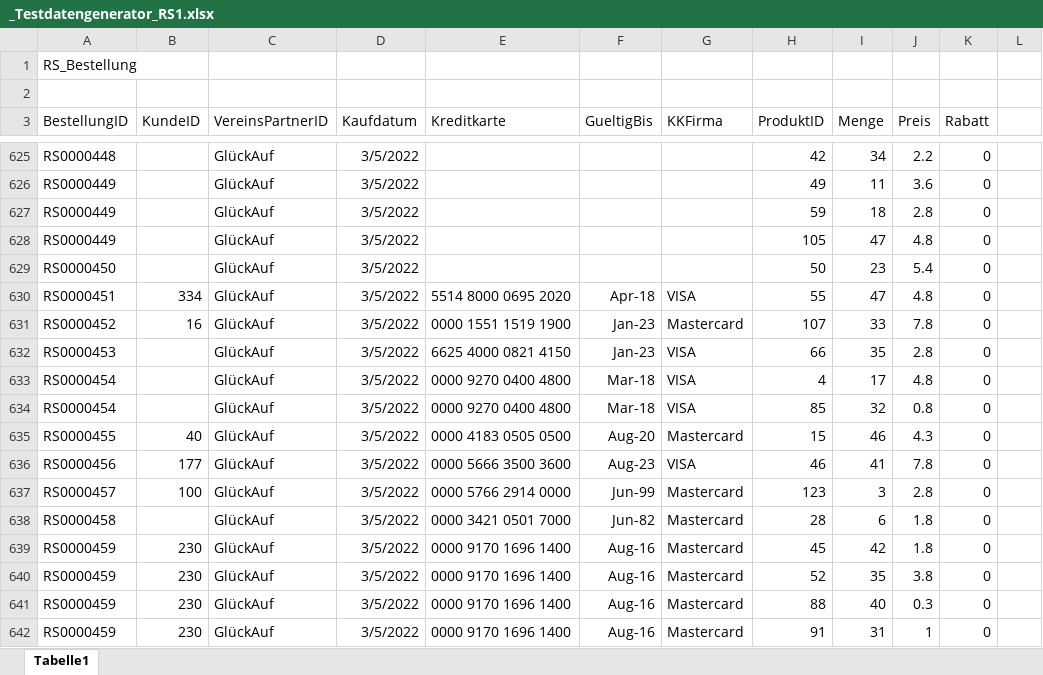
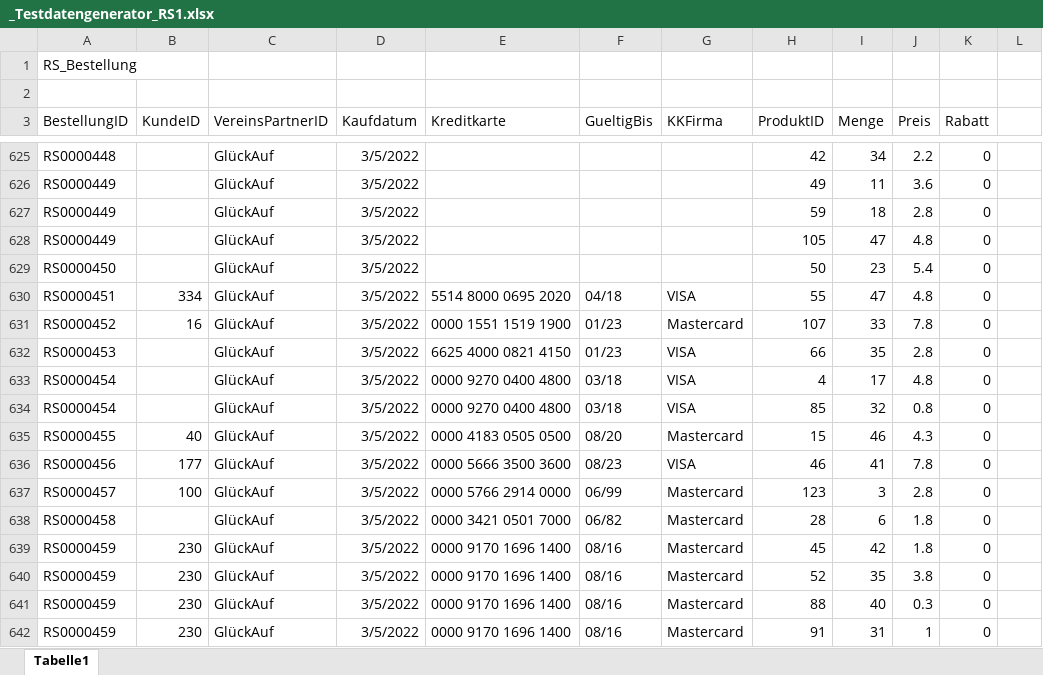
Before and after one commit to m2data/Willibald-Data, an Excel workbook: Roadshow/Tag 1/_Testdatengenerator_RS1.xlsx, sheet Tabelle1, drawn as a sheet; only a part is shown, gaps mark what is left out; values as stored, in another font and other column widths than the file's, no borders; the diff covers the shown part only; the diff names each change by its address in the sheet, - before the commit and + after, or states it on an @@ line.

```diff
--- a/Roadshow/Tag 1/_Testdatengenerator_RS1.xlsx (sheet Tabelle1)
+++ b/Roadshow/Tag 1/_Testdatengenerator_RS1.xlsx (sheet Tabelle1)
-F630 (GueltigBis): Apr-18
+F630 (GueltigBis): 04/18
-F631:F632 (GueltigBis): Jan-23
+F631:F632 (GueltigBis): 01/23
-F633:F634 (GueltigBis): Mar-18
+F633:F634 (GueltigBis): 03/18
-F635 (GueltigBis): Aug-20
+F635 (GueltigBis): 08/20
-F636 (GueltigBis): Aug-23
+F636 (GueltigBis): 08/23
-F637 (GueltigBis): Jun-99
+F637 (GueltigBis): 06/99
-F638 (GueltigBis): Jun-82
+F638 (GueltigBis): 06/82
-F639:F642 (GueltigBis): Aug-16
+F639:F642 (GueltigBis): 08/16
```
Also changed, not shown: 609 edited cells elsewhere in this sheet, Roadshow/Tag 2/_Testdatengenerator_RS2.xlsx, 11 other files.
